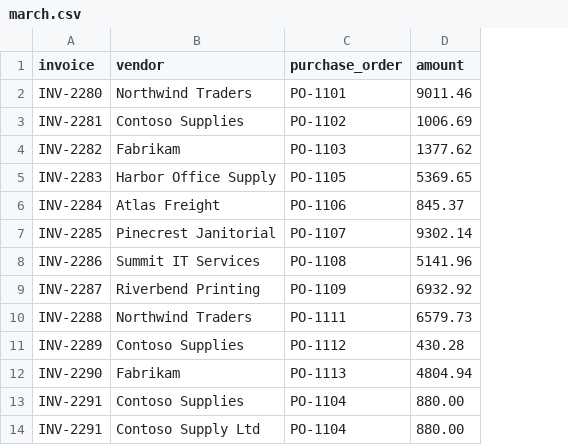
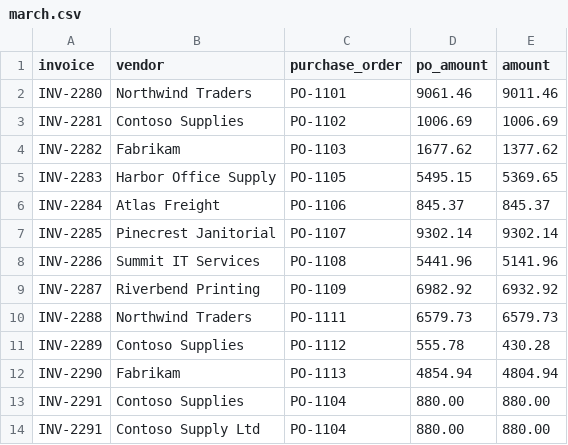
Before and after one commit to stigmer/stigmer, a CSV file: coding-agents/evals/_fixture/samples/march.csv, drawn as a sheet; only a part is shown; the diff names each change by its address in the sheet, - before the commit and + after, or states it on an @@ line.

```diff
--- a/coding-agents/evals/_fixture/samples/march.csv
+++ b/coding-agents/evals/_fixture/samples/march.csv
+column D (po_amount), rows 2-14: 9061.46 | 1006.69 | 1677.62 | 5495.15 | 845.37 | 9302.14 | 5441.96 | 6982.92 | 6579.73 | 555.78 | 4854.94 | 880.00 | 880.00
```
Also changed, not shown: 5 other files.
